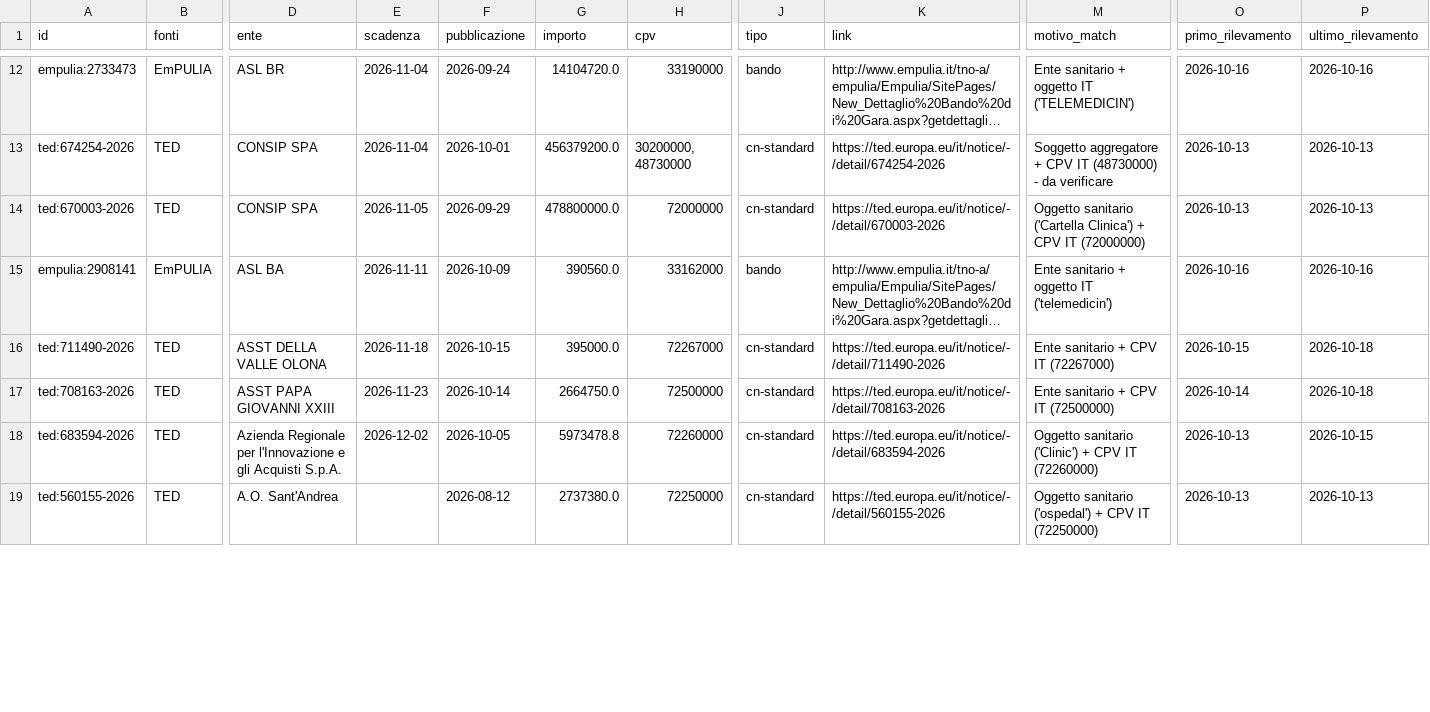
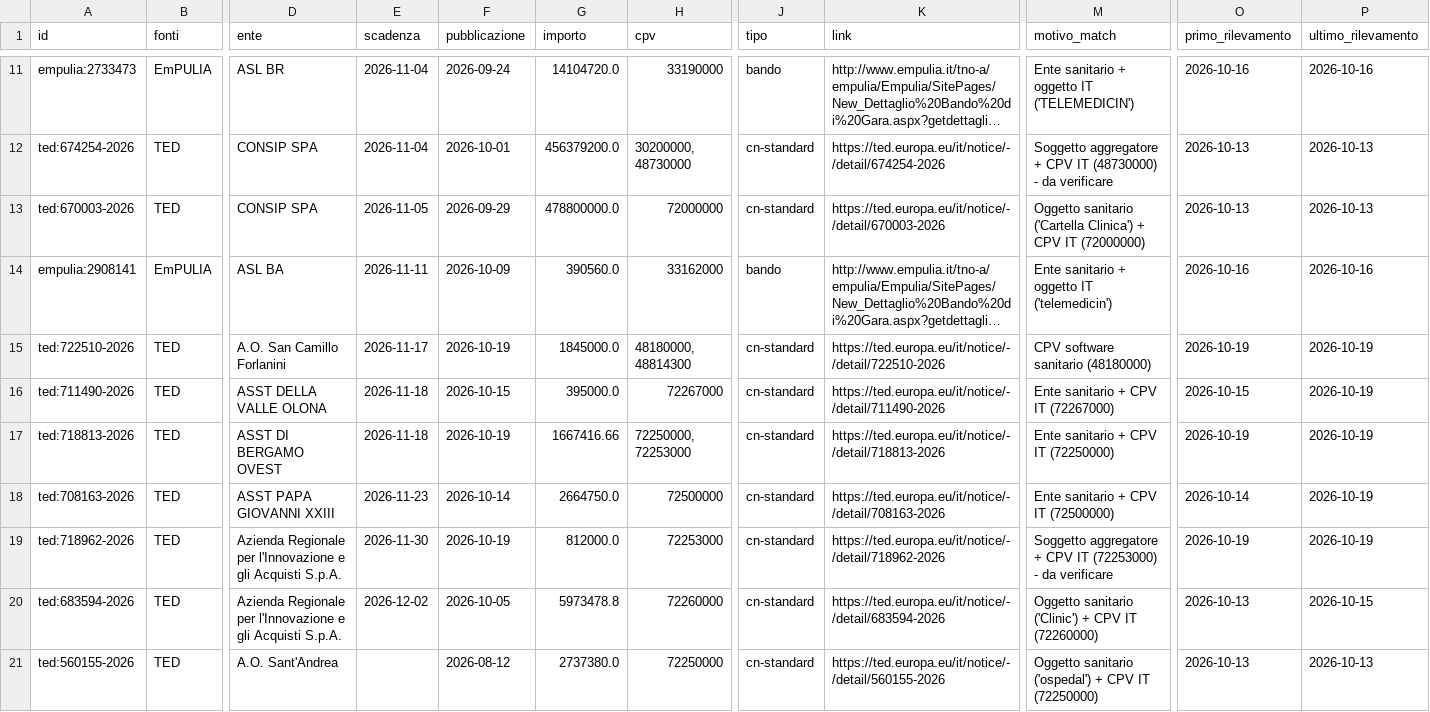
Before and after one commit to flpalmieri/scouting-bandi-sanita, a CSV file: data/opportunita.csv, drawn as a sheet; only a part is shown, gaps mark what is left out; long unchanged cells end in …; addresses are those after the commit; rows hold the shown columns only; the diff covers the shown part only; the diff names each change by its address in the sheet, - before the commit and + after, or states it on an @@ line.

```diff
--- a/data/opportunita.csv
+++ b/data/opportunita.csv
+row 15: ted:722510-2026 | TED | A.O. San Camillo Forlanini | 2026-11-17 | 2026-10-19 | 1845000.0 | 48180000, 48814300 | cn-standard | https://ted.europa.eu/it/notice/-/detail/722510-2026 | CPV software sanitario (48180000) | 2026-10-19 | 2026-10-19
-P16 (ultimo_rilevamento): 2026-10-18
+P16 (ultimo_rilevamento): 2026-10-19
+row 17: ted:718813-2026 | TED | ASST DI BERGAMO OVEST | 2026-11-18 | 2026-10-19 | 1667416.66 | 72250000, 72253000 | cn-standard | https://ted.europa.eu/it/notice/-/detail/718813-2026 | Ente sanitario + CPV IT (72250000) | 2026-10-19 | 2026-10-19
-P18 (ultimo_rilevamento): 2026-10-18
+P18 (ultimo_rilevamento): 2026-10-19
+row 19: ted:718962-2026 | TED | Azienda Regionale per l'Innovazione e gli Acquisti S.p.A. | 2026-11-30 | 2026-10-19 | 812000.0 | 72253000 | cn-standard | https://ted.europa.eu/it/notice/-/detail/718962-2026 | Soggetto aggregatore + CPV IT (72253000) - da verificare | 2026-10-19 | 2026-10-19
```
Also changed, not shown: 1 added row, 1 removed row and 5 edited cells elsewhere in this file, 5 other files.
